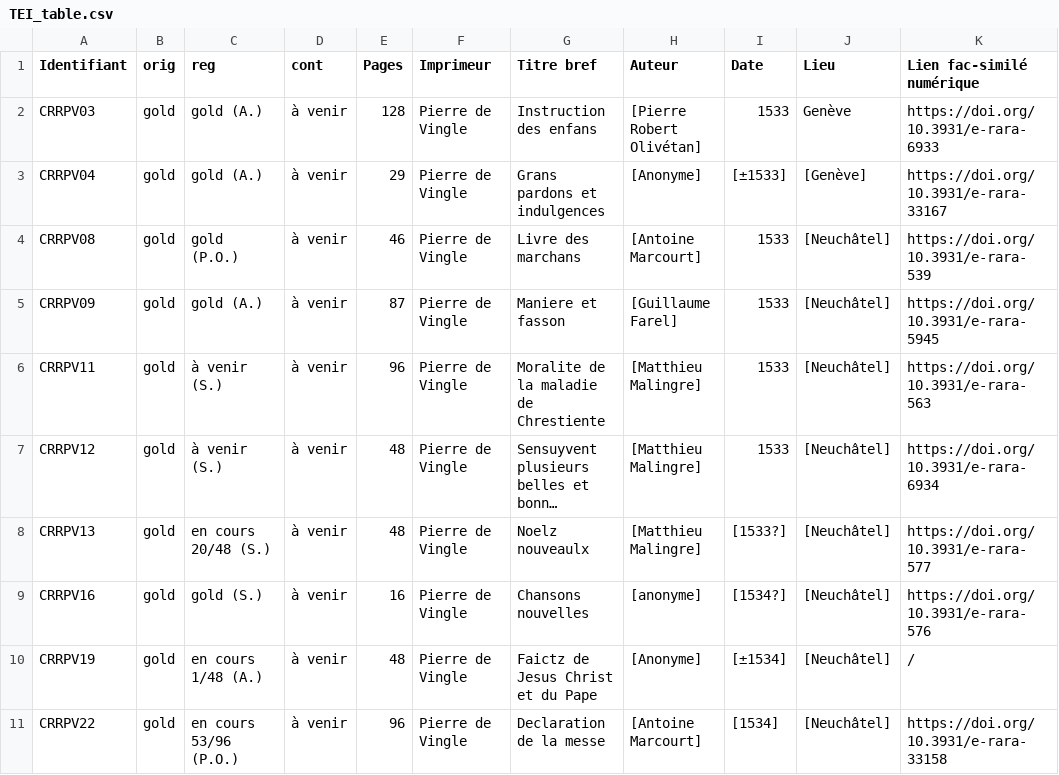
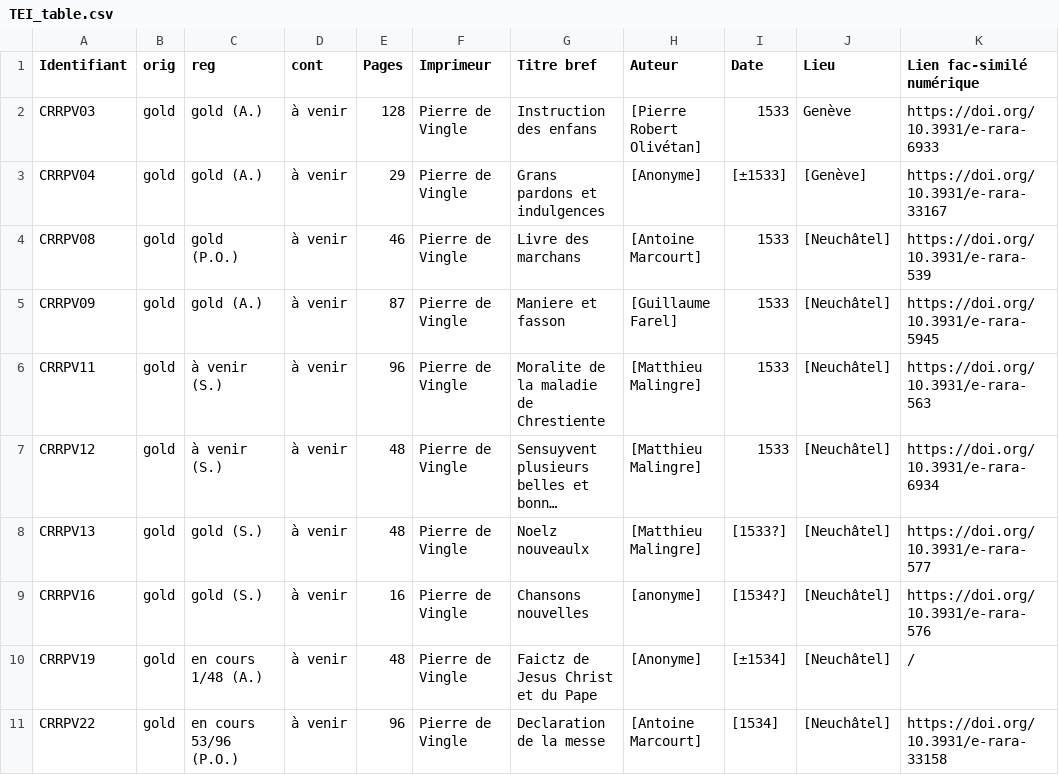
Before and after one commit to SETAFDH/TEI-SETAF, a CSV file: TEI_table.csv, drawn as a sheet; only a part is shown; long unchanged cells end in …; the diff names each change by its address in the sheet, - before the commit and + after, or states it on an @@ line.

Commit message:
Update TEI_table.csv

```diff
--- a/TEI_table.csv
+++ b/TEI_table.csv
-C8 (reg): en cours 20/48 (S.)
+C8 (reg): gold (S.)
```
